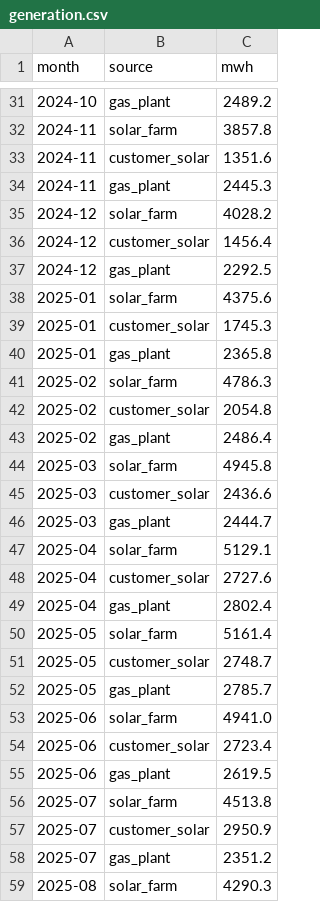
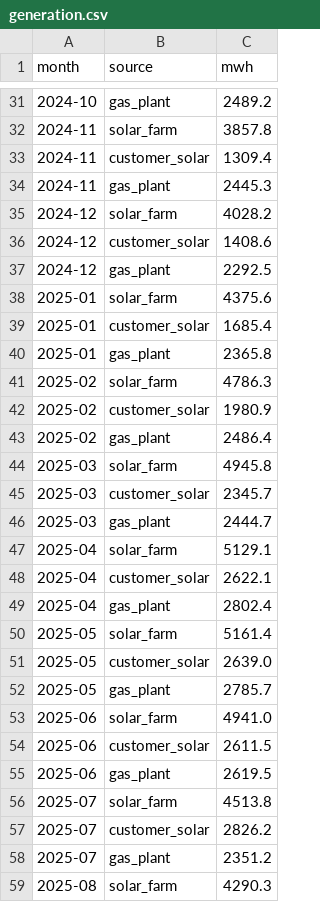
Before and after one commit to raftisz/voltara-dashboard, a CSV file: data/generation.csv, drawn as a sheet; only a part is shown, gaps mark what is left out; the diff covers the shown part only.

```diff
--- a/data/generation.csv
+++ b/data/generation.csv
@@ -32,27 +32,27 @@ month,source,mwh
 2024-11,solar_farm,3857.8
-2024-11,customer_solar,1351.6
+2024-11,customer_solar,1309.4
 2024-11,gas_plant,2445.3
 2024-12,solar_farm,4028.2
-2024-12,customer_solar,1456.4
+2024-12,customer_solar,1408.6
 2024-12,gas_plant,2292.5
 2025-01,solar_farm,4375.6
-2025-01,customer_solar,1745.3
+2025-01,customer_solar,1685.4
 2025-01,gas_plant,2365.8
 2025-02,solar_farm,4786.3
-2025-02,customer_solar,2054.8
+2025-02,customer_solar,1980.9
 2025-02,gas_plant,2486.4
 2025-03,solar_farm,4945.8
-2025-03,customer_solar,2436.6
+2025-03,customer_solar,2345.7
 2025-03,gas_plant,2444.7
 2025-04,solar_farm,5129.1
-2025-04,customer_solar,2727.6
+2025-04,customer_solar,2622.1
 2025-04,gas_plant,2802.4
 2025-05,solar_farm,5161.4
-2025-05,customer_solar,2748.7
+2025-05,customer_solar,2639.0
 2025-05,gas_plant,2785.7
 2025-06,solar_farm,4941.0
-2025-06,customer_solar,2723.4
+2025-06,customer_solar,2611.5
 2025-06,gas_plant,2619.5
 2025-07,solar_farm,4513.8
-2025-07,customer_solar,2950.9
+2025-07,customer_solar,2826.2
 2025-07,gas_plant,2351.2
```
Also changed, not shown: 14 edited cells elsewhere in this file, data/co2_reduction.csv, data/customers.csv, 6 other files.
